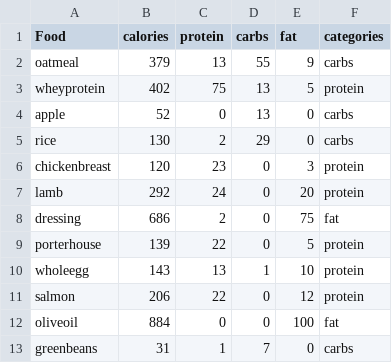
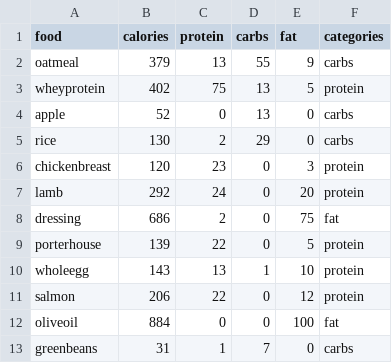
Before and after one commit to tsabittmn/Codecademy, a CSV file: macros.csv, drawn as a sheet.

Commit message:
working on Food class, edit macros.csv a little bit

```diff
--- a/macros.csv
+++ b/macros.csv
@@ -1,2 +1,2 @@
-Food,calories,protein,carbs,fat,categories
+food,calories,protein,carbs,fat,categories
 oatmeal,379,13,55,9,carbs
```
Also changed, not shown: 1 other file.
